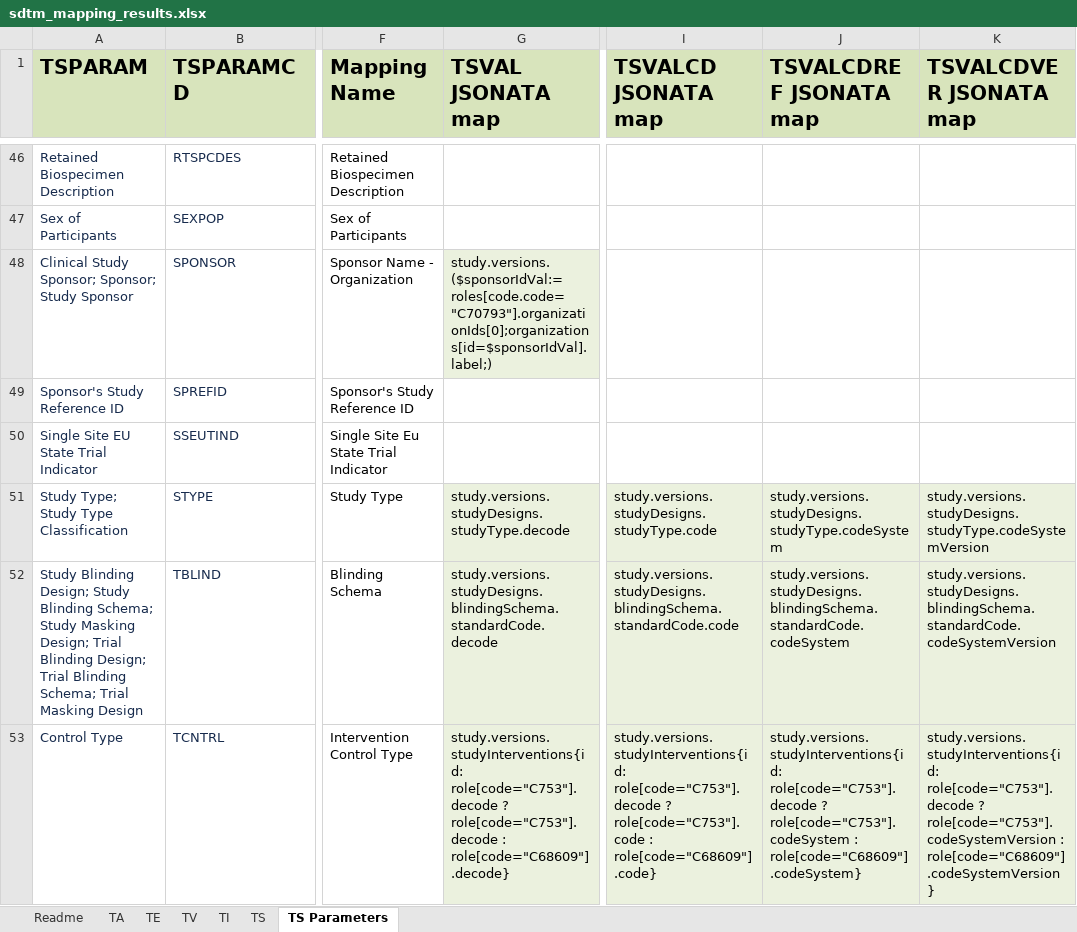
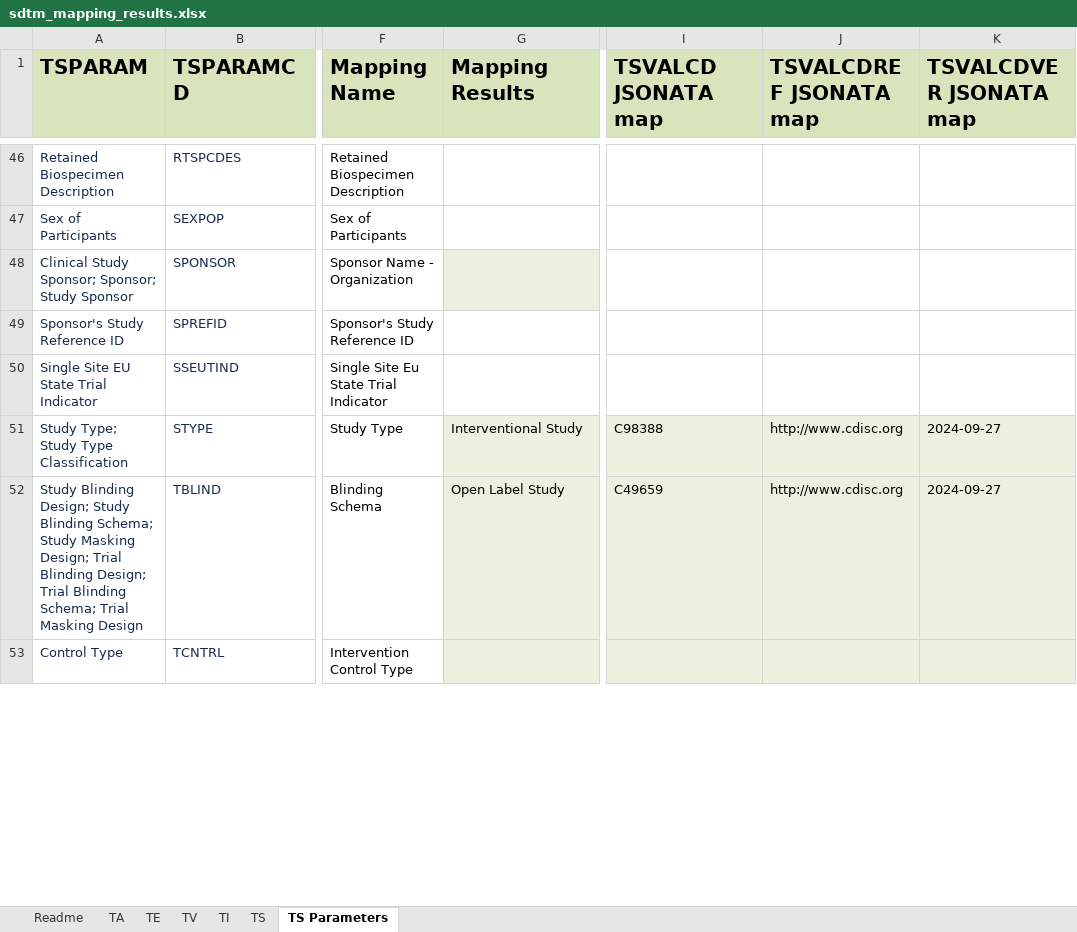
Before and after one commit to ClinLine/USDM_SDTM_mapper, an Excel workbook: Output/sdtm_mapping_results.xlsx, sheet TS Parameters, drawn as a sheet; only a part is shown, gaps mark what is left out; values as stored, in another font and other column widths than the file's, no borders; the diff covers the shown part only; the diff names each change by its address in the sheet, - before the commit and + after, or states it on an @@ line.

```diff
--- a/Output/sdtm_mapping_results.xlsx (sheet TS Parameters)
+++ b/Output/sdtm_mapping_results.xlsx (sheet TS Parameters)
-G1: TSVAL JSONATA map
+G1: Mapping Results
-G48 (Mapping Results): study.versions.($sponsorIdVal:=roles[code.code="C70793"].organizationIds[0];organizations[id=$sponsorIdVal].label;)
+G48 (Mapping Results): (empty)
-G51 (Mapping Results): study.versions.studyDesigns.studyType.decode
+G51 (Mapping Results): Interventional Study
-I51 (TSVALCD JSONATA map): study.versions.studyDesigns.studyType.code
+I51 (TSVALCD JSONATA map): C98388
-J51 (TSVALCDREF JSONATA map): study.versions.studyDesigns.studyType.codeSystem
+J51 (TSVALCDREF JSONATA map): http://www.cdisc.org
-K51 (TSVALCDVER JSONATA map): study.versions.studyDesigns.studyType.codeSystemVersion
+K51 (TSVALCDVER JSONATA map): 2024-09-27
-G52 (Mapping Results): study.versions.studyDesigns.blindingSchema.standardCode.decode
+G52 (Mapping Results): Open Label Study
-I52 (TSVALCD JSONATA map): study.versions.studyDesigns.blindingSchema.standardCode.code
+I52 (TSVALCD JSONATA map): C49659
-J52 (TSVALCDREF JSONATA map): study.versions.studyDesigns.blindingSchema.standardCode.codeSystem
+J52 (TSVALCDREF JSONATA map): http://www.cdisc.org
-K52 (TSVALCDVER JSONATA map): study.versions.studyDesigns.blindingSchema.standardCode.codeSystemVersion
+K52 (TSVALCDVER JSONATA map): 2024-09-27
-G53 (Mapping Results): study.versions.studyInterventions{id: role[code="C753"].decode ? role[code="C753"].decode : role[code="C68609"].decode}
+G53 (Mapping Results): (empty)
-I53 (TSVALCD JSONATA map): study.versions.studyInterventions{id: role[code="C753"].decode ? role[code="C753"].code : role[code="C68609"].code}
+I53 (TSVALCD JSONATA map): (empty)
-J53 (TSVALCDREF JSONATA map): study.versions.studyInterventions{id: role[code="C753"].decode ? role[code="C753"].codeSystem : role[code="C68609"].codeSystem}
+J53 (TSVALCDREF JSONATA map): (empty)
-K53 (TSVALCDVER JSONATA map): study.versions.studyInterventions{id: role[code="C753"].decode ? role[code="C753"].codeSystemVersion : role[code="C68609"].codeSystemVersion}
+K53 (TSVALCDVER JSONATA map): (empty)
```
Also changed, not shown: 84 edited cells elsewhere in this sheet, sheet TI, sheet TS, 1 other file.
